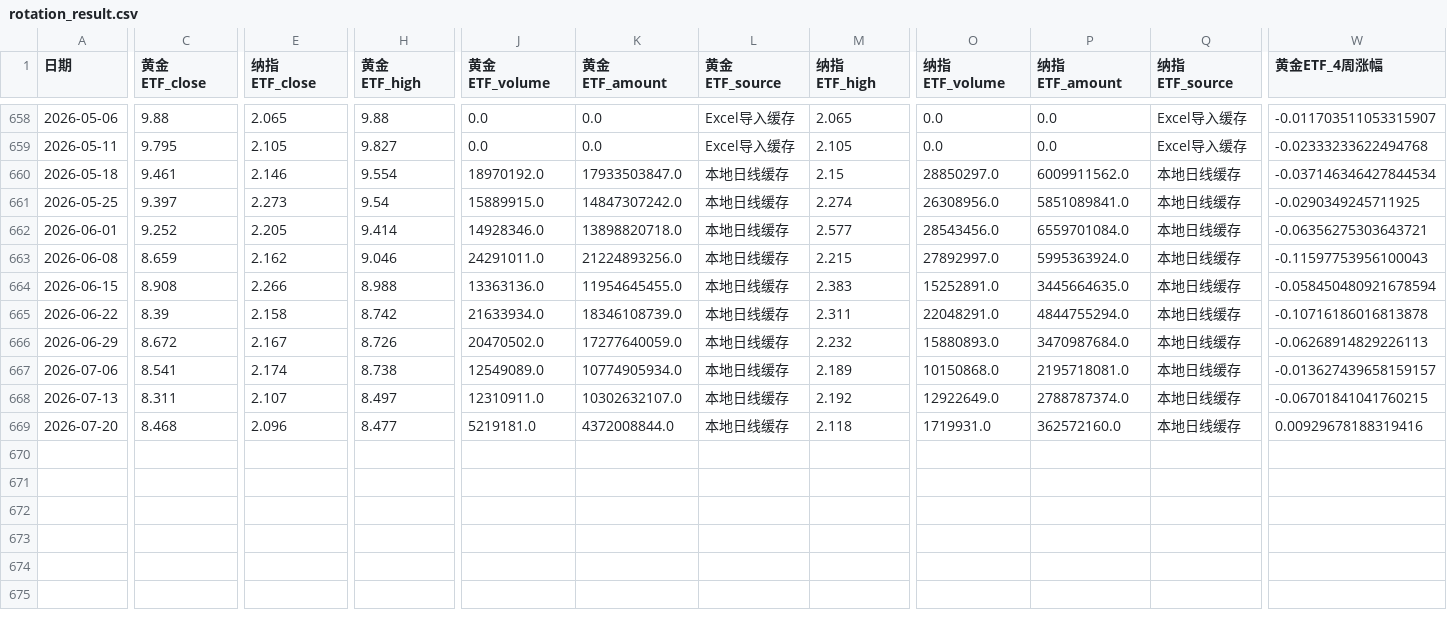
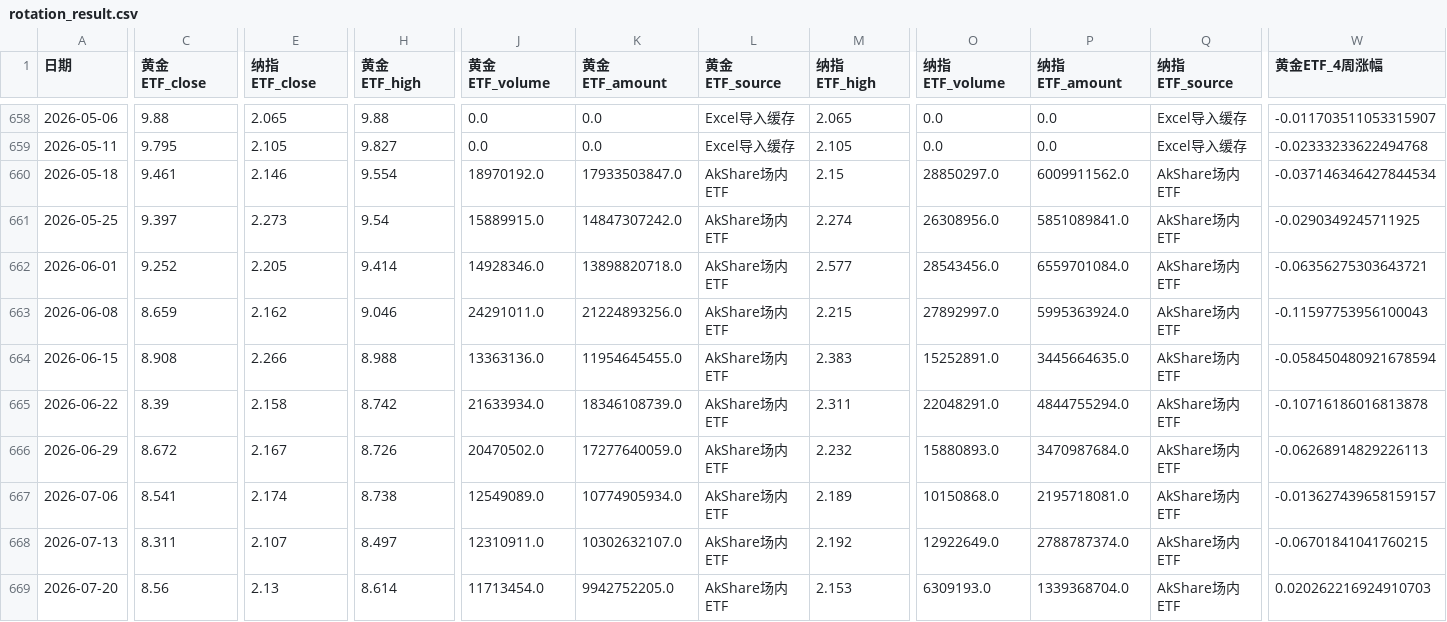
Before and after one commit to djinnwong/etf_rotation_web, a CSV file: data/rotation_result.csv, drawn as a sheet; only a part is shown, gaps mark what is left out; the diff covers the shown part only; the diff names each change by its address in the sheet, - before the commit and + after, or states it on an @@ line.

```diff
--- a/data/rotation_result.csv
+++ b/data/rotation_result.csv
-L660:L669 (黄金ETF_source): 本地日线缓存
+L660:L669 (黄金ETF_source): AkShare场内ETF
-Q660:Q669 (纳指ETF_source): 本地日线缓存
+Q660:Q669 (纳指ETF_source): AkShare场内ETF
-C669 (黄金ETF_close): 8.468
+C669 (黄金ETF_close): 8.56
-E669 (纳指ETF_close): 2.096
+E669 (纳指ETF_close): 2.13
-H669 (黄金ETF_high): 8.477
+H669 (黄金ETF_high): 8.614
-J669 (黄金ETF_volume): 5219181.0
+J669 (黄金ETF_volume): 11713454.0
-K669 (黄金ETF_amount): 4372008844.0
+K669 (黄金ETF_amount): 9942752205.0
-M669 (纳指ETF_high): 2.118
+M669 (纳指ETF_high): 2.153
-O669 (纳指ETF_volume): 1719931.0
+O669 (纳指ETF_volume): 6309193.0
-P669 (纳指ETF_amount): 362572160.0
+P669 (纳指ETF_amount): 1339368704.0
-W669 (黄金ETF_4周涨幅): 0.00929678188319416
+W669 (黄金ETF_4周涨幅): 0.020262216924910703
```
Also changed, not shown: 6 edited cells elsewhere in this file, data/513100_daily.csv, data/data_source_status.csv, 3 other files.
